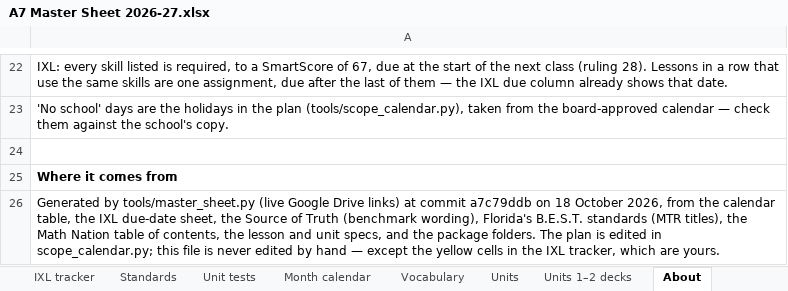
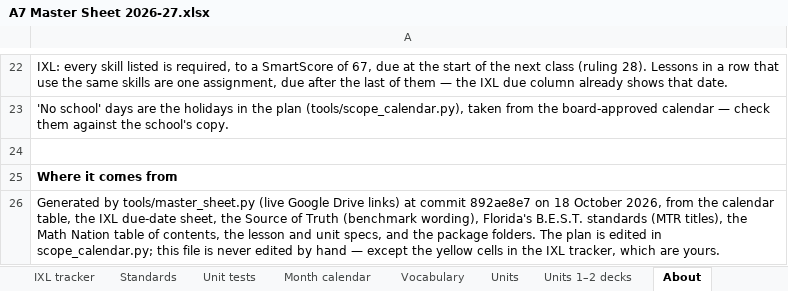
Before and after one commit to croix18/croix18-windy-hill-a7, an Excel workbook: a7/reference/A7 Master Sheet 2026-27.xlsx, sheet About, drawn as a sheet; only a part is shown, gaps mark what is left out; values as stored, in another font and other column widths than the file's, no borders; the diff names each change by its address in the sheet, - before the commit and + after, or states it on an @@ line.

```diff
--- a/a7/reference/A7 Master Sheet 2026-27.xlsx (sheet About)
+++ b/a7/reference/A7 Master Sheet 2026-27.xlsx (sheet About)
-A26: …at commit a7c79ddb on 18…
+A26: …at commit 892ae8e7 on 18…
```
Also changed, not shown: sheet Scope & Sequence, sheet Units, sheet Unit tests, formulas that keep their value, 2 other files.
